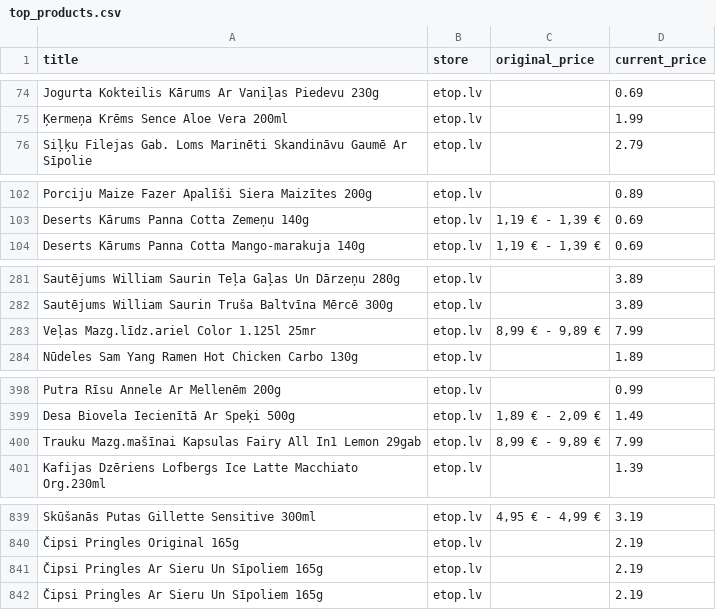
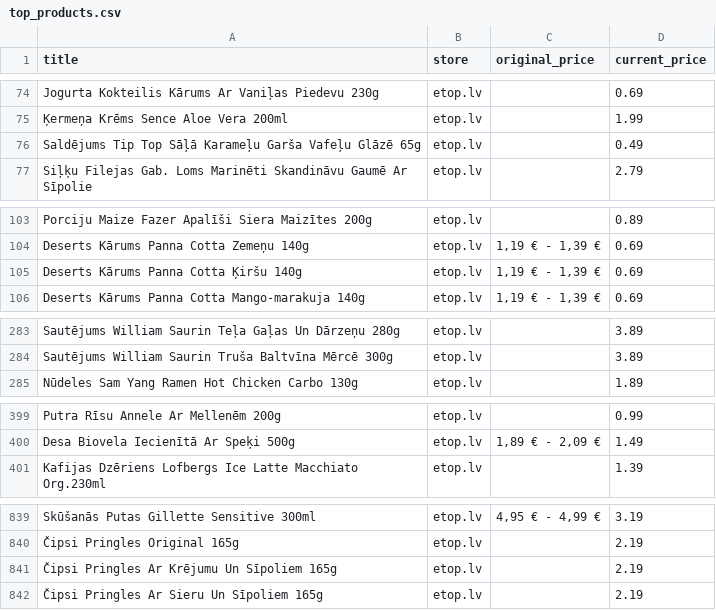
Before and after one commit to Niks-png/gala-kval-darbs, a CSV file: gala-kval-darbs.worktrees/remove-search-functions-db-integration/public/top_products.csv, drawn as a sheet; only a part is shown, gaps mark what is left out.

```diff
--- a/gala-kval-darbs.worktrees/remove-search-functions-db-integration/public/top_products.csv
+++ b/gala-kval-darbs.worktrees/remove-search-functions-db-integration/public/top_products.csv
@@ -75,2 +75,3 @@ Jogurta Kokteilis Kārums Ar Vaniļas Piedevu 230g,etop.lv,‌,0.69
 Ķermeņa Krēms Sence Aloe Vera 200ml,etop.lv,‌,1.99
+Saldējums Tip Top Sāļā Karameļu Garša Vafeļu Glāzē 65g,etop.lv,‌,0.49
 Siļķu Filejas Gab. Loms Marinēti Skandināvu Gaumē Ar Sīpolie,etop.lv,‌,2.79
@@ -103,2 +104,3 @@ Porciju Maize Fazer Apalīši Siera Maizītes 200g,etop.lv,‌,0.89
 Deserts Kārums Panna Cotta Zemeņu 140g,etop.lv,"1,19 € - 1,39 €",0.69
+Deserts Kārums Panna Cotta Ķiršu 140g,etop.lv,"1,19 € - 1,39 €",0.69
 Deserts Kārums Panna Cotta Mango-marakuja 140g,etop.lv,"1,19 € - 1,39 €",0.69
@@ -282,3 +284,2 @@ Sautējums William Saurin Teļa Gaļas Un Dārzeņu 280g,etop.lv,‌,3.89
 Sautējums William Saurin Truša Baltvīna Mērcē 300g,etop.lv,‌,3.89
-Veļas Mazg.līdz.ariel Color 1.125l 25mr,etop.lv,"8,99 € - 9,89 €",7.99
 Nūdeles Sam Yang Ramen Hot Chicken Carbo 130g,etop.lv,‌,1.89
@@ -399,3 +400,2 @@ Putra Rīsu Annele Ar Mellenēm 200g,etop.lv,‌,0.99
 Desa Biovela Iecienītā Ar Speķi 500g,etop.lv,"1,89 € - 2,09 €",1.49
-Trauku Mazg.mašīnai Kapsulas Fairy All In1 Lemon 29gab,etop.lv,"8,99 € - 9,89 €",7.99
 Kafijas Dzēriens Lofbergs Ice Latte Macchiato Org.230ml,etop.lv,‌,1.39
@@ -840,3 +840,3 @@ Skūšanās Putas Gillette Sensitive 300ml,etop.lv,"4,95 € - 4,99 €",3.19
 Čipsi Pringles Original 165g,etop.lv,‌,2.19
-Čipsi Pringles Ar Sieru Un Sīpoliem 165g,etop.lv,‌,2.19
+Čipsi Pringles Ar Krējumu Un Sīpoliem 165g,etop.lv,‌,2.19
 Čipsi Pringles Ar Sieru Un Sīpoliem 165g,etop.lv,‌,2.19
```
Also changed, not shown: gala-kval-darbs.worktrees/remove-search-functions-db-integration/public/maxima_products.csv, 5 other files.
